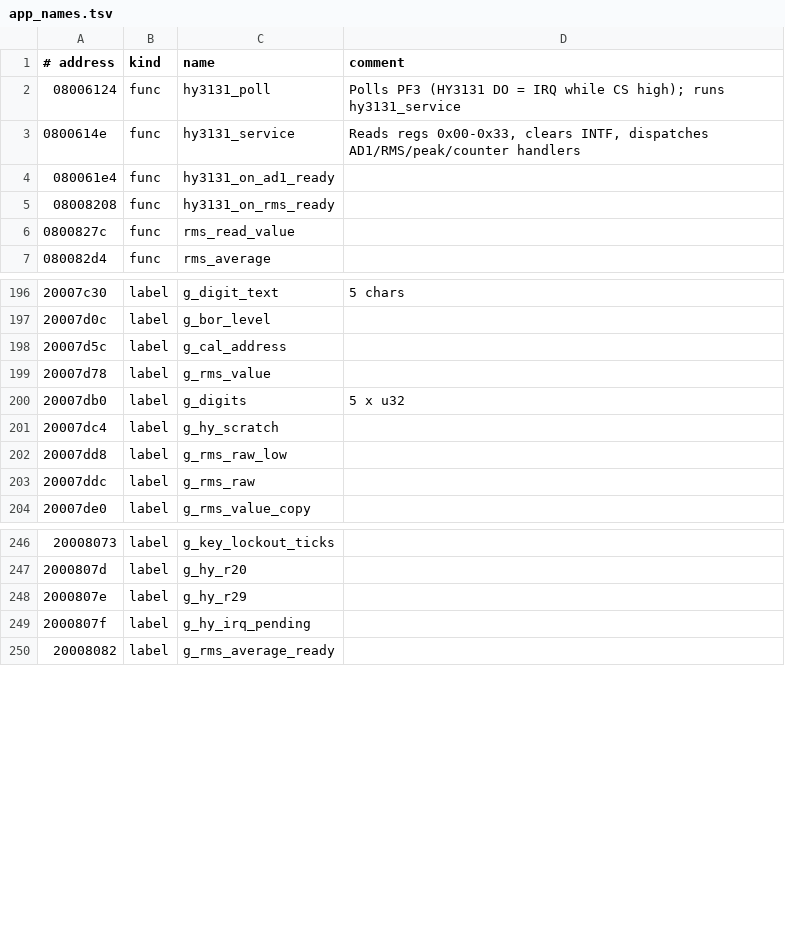
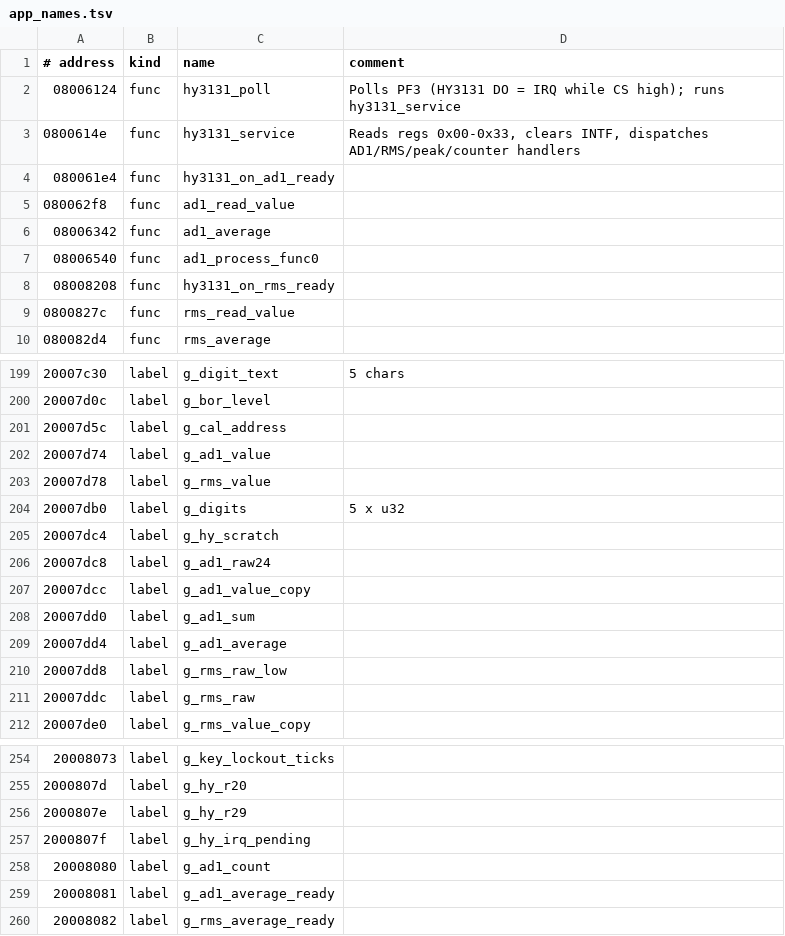
Before and after one commit to EEVblog/121GW-Multimeter-Firmware-RE, a TSV file: ghidra/app_names.tsv, drawn as a sheet; only a part is shown, gaps mark what is left out; the diff names each change by its address in the sheet, - before the commit and + after, or states it on an @@ line.

```diff
--- a/ghidra/app_names.tsv
+++ b/ghidra/app_names.tsv
+row 5: 080062f8 | func | ad1_read_value
+row 6: 08006342 | func | ad1_average
+row 7: 08006540 | func | ad1_process_func0
+row 202: 20007d74 | label | g_ad1_value
+row 206: 20007dc8 | label | g_ad1_raw24
+row 207: 20007dcc | label | g_ad1_value_copy
+row 208: 20007dd0 | label | g_ad1_sum
+row 209: 20007dd4 | label | g_ad1_average
+row 258: 20008080 | label | g_ad1_count
+row 259: 20008081 | label | g_ad1_average_ready
```
Also changed, not shown: docs/coverage_app.csv, 7 other files.
